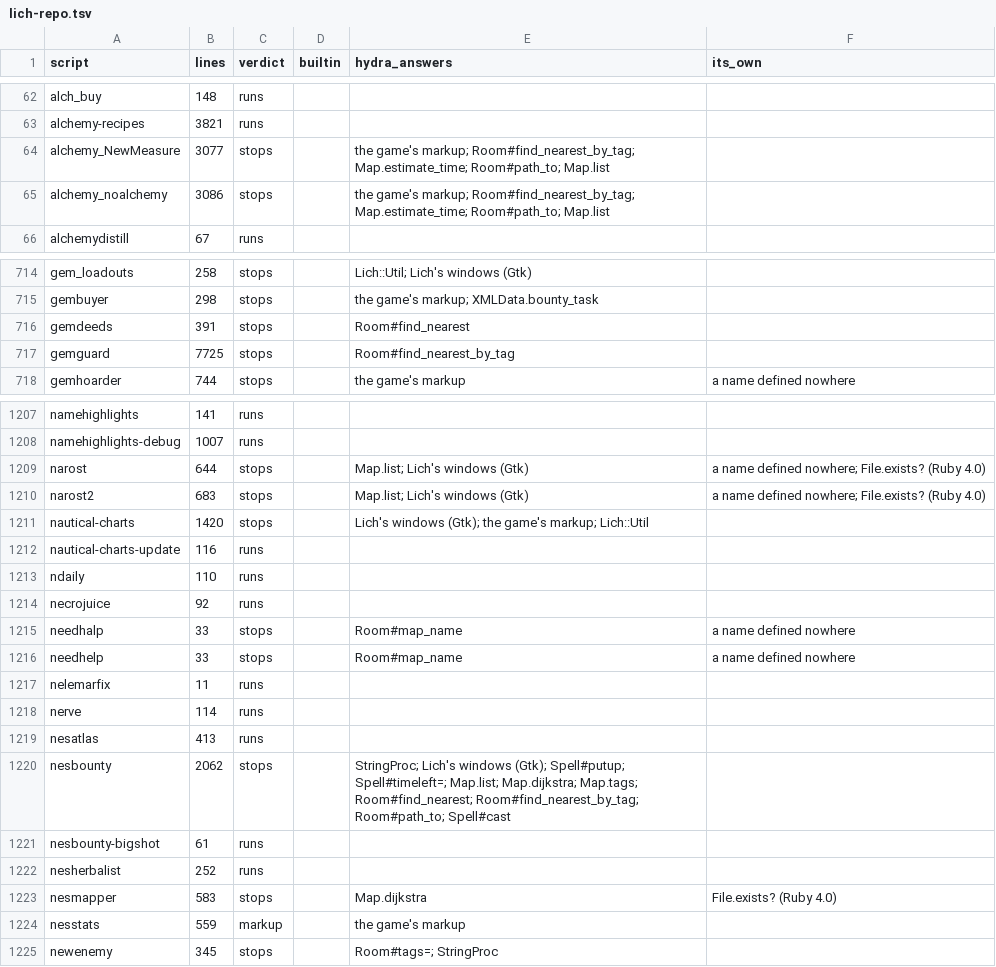
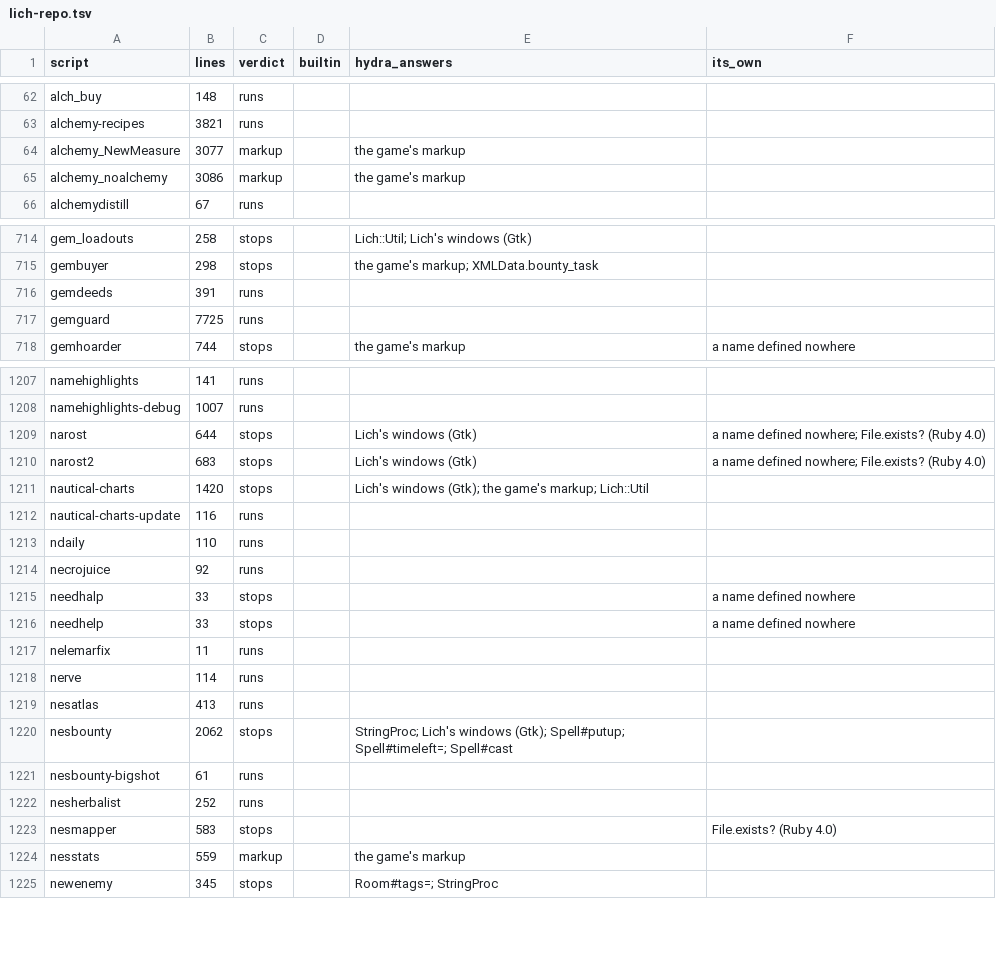
Before and after one commit to Nisugi/cena, a TSV file: inventory/14-what-runs/lich-repo.tsv, drawn as a sheet; only a part is shown, gaps mark what is left out; the diff covers the shown part only.

```diff
--- a/inventory/14-what-runs/lich-repo.tsv
+++ b/inventory/14-what-runs/lich-repo.tsv
@@ -63,4 +63,4 @@ alch_buy	148	runs
 alchemy-recipes	3821	runs			
-alchemy_NewMeasure	3077	stops		the game's markup; Room#find_nearest_by_tag; Map.estimate_time; Room#path_to; Map.list	
-alchemy_noalchemy	3086	stops		the game's markup; Room#find_nearest_by_tag; Map.estimate_time; Room#path_to; Map.list	
+alchemy_NewMeasure	3077	markup		the game's markup	
+alchemy_noalchemy	3086	markup		the game's markup	
 alchemydistill	67	runs			
@@ -715,4 +715,4 @@ gem_loadouts	258	stops		Lich::Util; Lich's windows (Gtk)
 gembuyer	298	stops		the game's markup; XMLData.bounty_task	
-gemdeeds	391	stops		Room#find_nearest	
-gemguard	7725	stops		Room#find_nearest_by_tag	
+gemdeeds	391	runs			
+gemguard	7725	runs			
 gemhoarder	744	stops		the game's markup	a name defined nowhere
@@ -1208,4 +1208,4 @@ namehighlights	141	runs
 namehighlights-debug	1007	runs			
-narost	644	stops		Map.list; Lich's windows (Gtk)	a name defined nowhere; File.exists? (Ruby 4.0)
-narost2	683	stops		Map.list; Lich's windows (Gtk)	a name defined nowhere; File.exists? (Ruby 4.0)
+narost	644	stops		Lich's windows (Gtk)	a name defined nowhere; File.exists? (Ruby 4.0)
+narost2	683	stops		Lich's windows (Gtk)	a name defined nowhere; File.exists? (Ruby 4.0)
 nautical-charts	1420	stops		Lich's windows (Gtk); the game's markup; Lich::Util	
@@ -1214,4 +1214,4 @@ ndaily	110	runs
 necrojuice	92	runs			
-needhalp	33	stops		Room#map_name	a name defined nowhere
-needhelp	33	stops		Room#map_name	a name defined nowhere
+needhalp	33	stops			a name defined nowhere
+needhelp	33	stops			a name defined nowhere
 nelemarfix	11	runs			
@@ -1219,6 +1219,6 @@ nerve	114	runs
 nesatlas	413	runs			
-nesbounty	2062	stops		StringProc; Lich's windows (Gtk); Spell#putup; Spell#timeleft=; Map.list; Map.dijkstra; Map.tags; Room#find_nearest; Room#find_nearest_by_tag; Room#path_to; Spell#cast	
+nesbounty	2062	stops		StringProc; Lich's windows (Gtk); Spell#putup; Spell#timeleft=; Spell#cast	
 nesbounty-bigshot	61	runs			
 nesherbalist	252	runs			
-nesmapper	583	stops		Map.dijkstra	File.exists? (Ruby 4.0)
+nesmapper	583	stops			File.exists? (Ruby 4.0)
 nesstats	559	markup		the game's markup	
```
Also changed, not shown: 175 edited cells elsewhere in this file, inventory/14-what-runs/elanthia-online.tsv, 5 other files.
